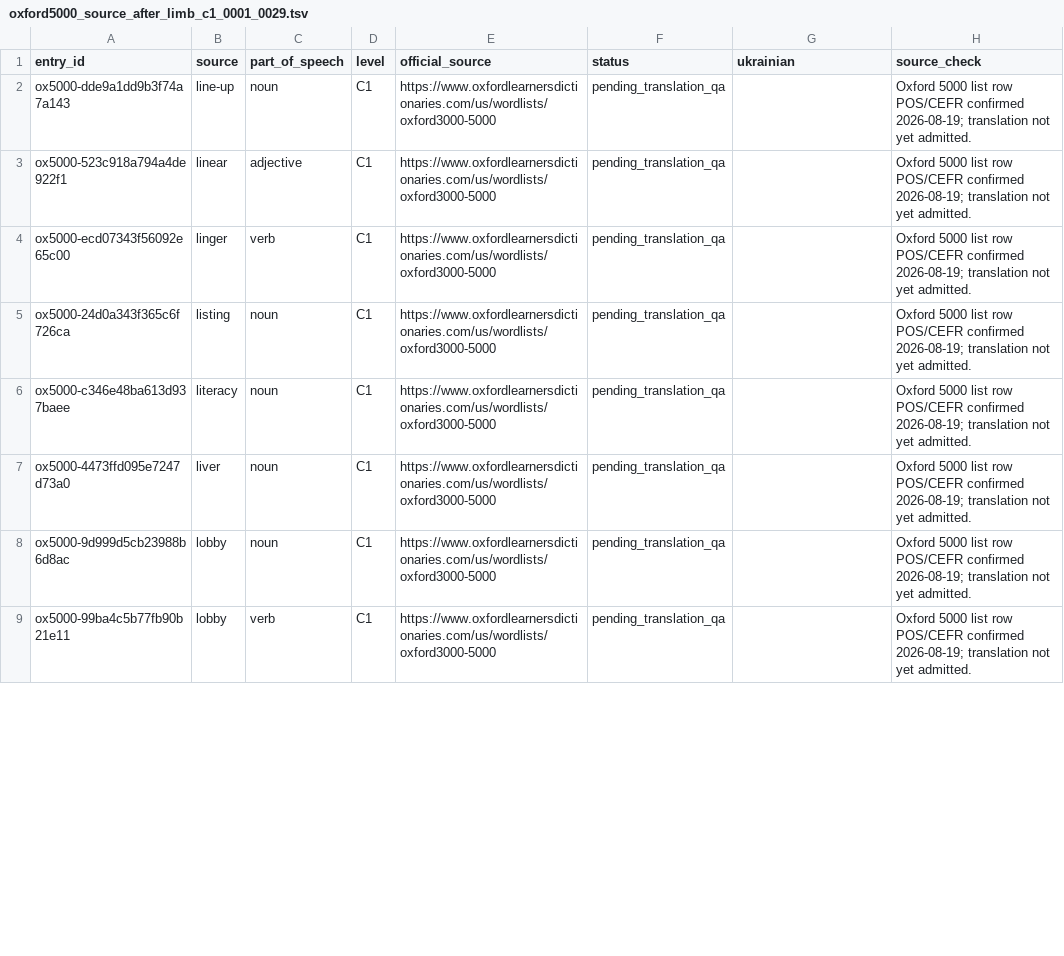
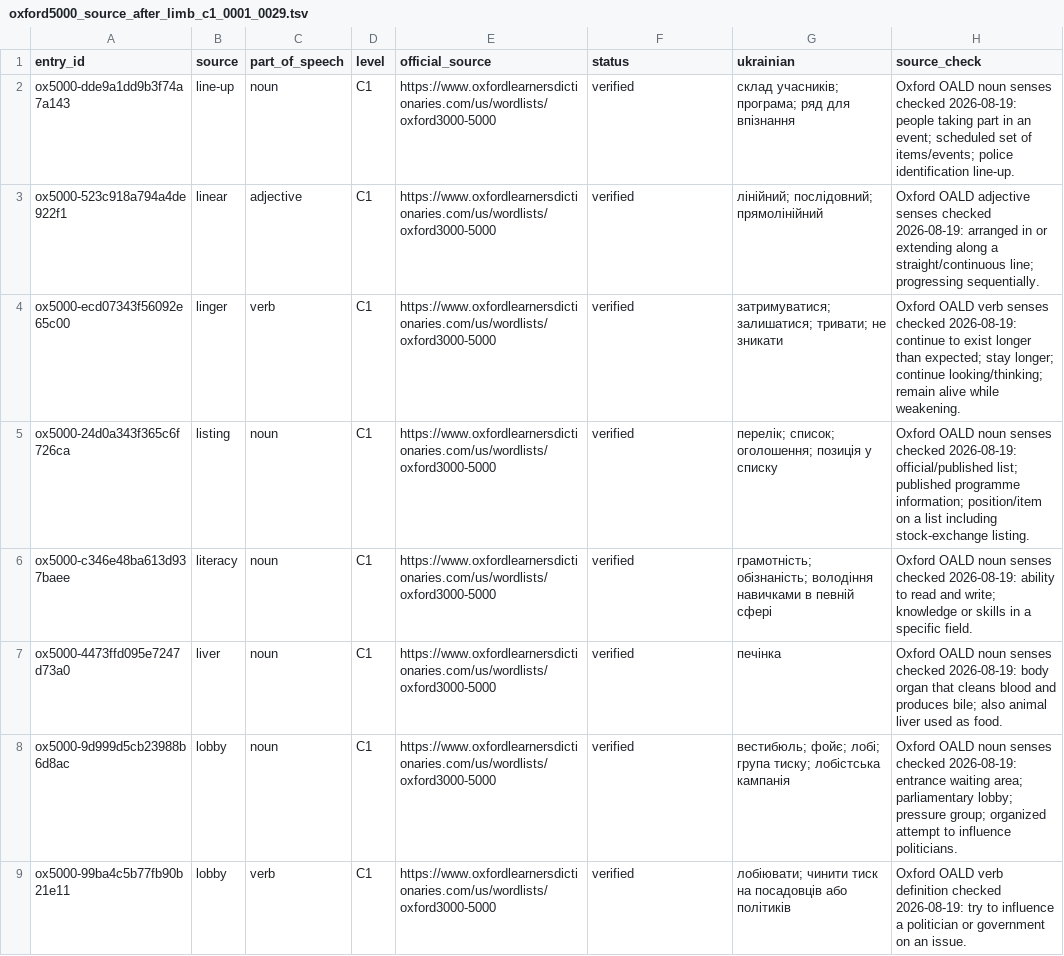
Before and after one commit to Oleksii-debug/Accessible-Chess, a TSV file: WordDeck/QA/oxford5000_source_after_limb_c1_0001_0029.tsv, drawn as a sheet; only a part is shown; the diff covers the shown part only.

Commit message:
WordDeck: verify Oxford 5000 line-up through manipulate

```diff
--- a/WordDeck/QA/oxford5000_source_after_limb_c1_0001_0029.tsv
+++ b/WordDeck/QA/oxford5000_source_after_limb_c1_0001_0029.tsv
@@ -1,9 +1,9 @@
 entry_id	source	part_of_speech	level	official_source	status	ukrainian	source_check
-ox5000-dde9a1dd9b3f74a7a143	line-up	noun	C1	https://www.oxfordlearnersdictionaries.com/us/wordlists/oxford3000-5000	pending_translation_qa		Oxford 5000 list row POS/CEFR confirmed 2026-08-19; translation not yet admitted.
-ox5000-523c918a794a4de922f1	linear	adjective	C1	https://www.oxfordlearnersdictionaries.com/us/wordlists/oxford3000-5000	pending_translation_qa		Oxford 5000 list row POS/CEFR confirmed 2026-08-19; translation not yet admitted.
-ox5000-ecd07343f56092e65c00	linger	verb	C1	https://www.oxfordlearnersdictionaries.com/us/wordlists/oxford3000-5000	pending_translation_qa		Oxford 5000 list row POS/CEFR confirmed 2026-08-19; translation not yet admitted.
-ox5000-24d0a343f365c6f726ca	listing	noun	C1	https://www.oxfordlearnersdictionaries.com/us/wordlists/oxford3000-5000	pending_translation_qa		Oxford 5000 list row POS/CEFR confirmed 2026-08-19; translation not yet admitted.
-ox5000-c346e48ba613d937baee	literacy	noun	C1	https://www.oxfordlearnersdictionaries.com/us/wordlists/oxford3000-5000	pending_translation_qa		Oxford 5000 list row POS/CEFR confirmed 2026-08-19; translation not yet admitted.
-ox5000-4473ffd095e7247d73a0	liver	noun	C1	https://www.oxfordlearnersdictionaries.com/us/wordlists/oxford3000-5000	pending_translation_qa		Oxford 5000 list row POS/CEFR confirmed 2026-08-19; translation not yet admitted.
-ox5000-9d999d5cb23988b6d8ac	lobby	noun	C1	https://www.oxfordlearnersdictionaries.com/us/wordlists/oxford3000-5000	pending_translation_qa		Oxford 5000 list row POS/CEFR confirmed 2026-08-19; translation not yet admitted.
-ox5000-99ba4c5b77fb90b21e11	lobby	verb	C1	https://www.oxfordlearnersdictionaries.com/us/wordlists/oxford3000-5000	pending_translation_qa		Oxford 5000 list row POS/CEFR confirmed 2026-08-19; translation not yet admitted.
+ox5000-dde9a1dd9b3f74a7a143	line-up	noun	C1	https://www.oxfordlearnersdictionaries.com/us/wordlists/oxford3000-5000	verified	склад учасників; програма; ряд для впізнання	Oxford OALD noun senses checked 2026-08-19: people taking part in an event; scheduled set of items/events; police identification line-up.
+ox5000-523c918a794a4de922f1	linear	adjective	C1	https://www.oxfordlearnersdictionaries.com/us/wordlists/oxford3000-5000	verified	лінійний; послідовний; прямолінійний	Oxford OALD adjective senses checked 2026-08-19: arranged in or extending along a straight/continuous line; progressing sequentially.
+ox5000-ecd07343f56092e65c00	linger	verb	C1	https://www.oxfordlearnersdictionaries.com/us/wordlists/oxford3000-5000	verified	затримуватися; залишатися; тривати; не зникати	Oxford OALD verb senses checked 2026-08-19: continue to exist longer than expected; stay longer; continue looking/thinking; remain alive while weakening.
+ox5000-24d0a343f365c6f726ca	listing	noun	C1	https://www.oxfordlearnersdictionaries.com/us/wordlists/oxford3000-5000	verified	перелік; список; оголошення; позиція у списку	Oxford OALD noun senses checked 2026-08-19: official/published list; published programme information; position/item on a list including stock-exchange listing.
+ox5000-c346e48ba613d937baee	literacy	noun	C1	https://www.oxfordlearnersdictionaries.com/us/wordlists/oxford3000-5000	verified	грамотність; обізнаність; володіння навичками в певній сфері	Oxford OALD noun senses checked 2026-08-19: ability to read and write; knowledge or skills in a specific field.
+ox5000-4473ffd095e7247d73a0	liver	noun	C1	https://www.oxfordlearnersdictionaries.com/us/wordlists/oxford3000-5000	verified	печінка	Oxford OALD noun senses checked 2026-08-19: body organ that cleans blood and produces bile; also animal liver used as food.
+ox5000-9d999d5cb23988b6d8ac	lobby	noun	C1	https://www.oxfordlearnersdictionaries.com/us/wordlists/oxford3000-5000	verified	вестибюль; фойє; лобі; група тиску; лобістська кампанія	Oxford OALD noun senses checked 2026-08-19: entrance waiting area; parliamentary lobby; pressure group; organized attempt to influence politicians.
+ox5000-99ba4c5b77fb90b21e11	lobby	verb	C1	https://www.oxfordlearnersdictionaries.com/us/wordlists/oxford3000-5000	verified	лобіювати; чинити тиск на посадовців або політиків	Oxford OALD verb definition checked 2026-08-19: try to influence a politician or government on an issue.
```
Also changed, not shown: 63 edited cells elsewhere in this file.
